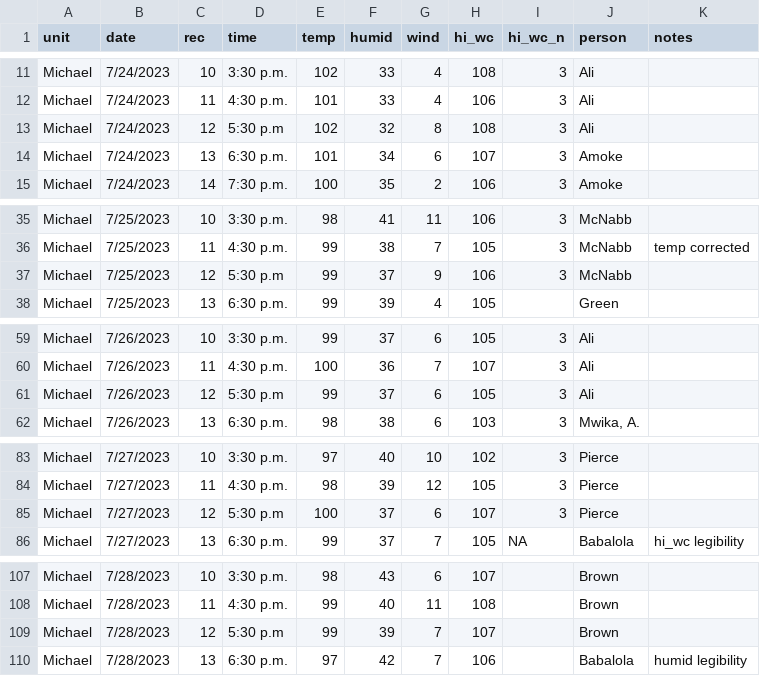
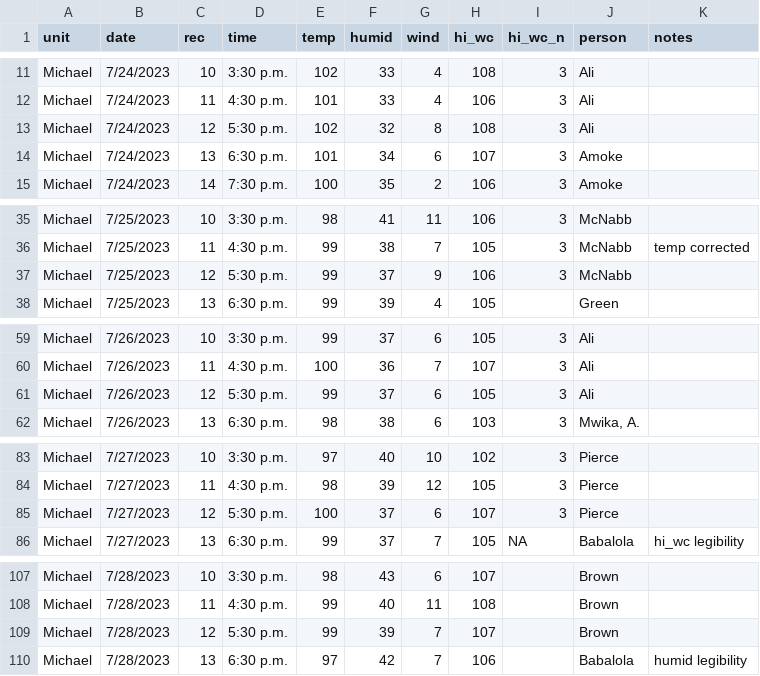
Before and after one commit to utdata/tdcj-prison-heat, a CSV file: data-raw/2023_logs/r2-michael.csv, drawn as a sheet; only a part is shown, gaps mark what is left out; the diff covers the shown part only.

```diff
--- a/data-raw/2023_logs/r2-michael.csv
+++ b/data-raw/2023_logs/r2-michael.csv
@@ -12,3 +12,3 @@ Michael,7/24/2023,10,3:30 p.m.,102,33,4,108,3,Ali,
 Michael,7/24/2023,11,4:30 p.m.,101,33,4,106,3,Ali,
-Michael,7/24/2023,12,5:30 p.m,102,32,8,108,3,Ali,
+Michael,7/24/2023,12,5:30 p.m.,102,32,8,108,3,Ali,
 Michael,7/24/2023,13,6:30 p.m.,101,34,6,107,3,Amoke,
@@ -36,3 +36,3 @@ Michael,7/25/2023,10,3:30 p.m.,98,41,11,106,3,McNabb,
 Michael,7/25/2023,11,4:30 p.m.,99,38,7,105,3,McNabb,temp corrected
-Michael,7/25/2023,12,5:30 p.m,99,37,9,106,3,McNabb,
+Michael,7/25/2023,12,5:30 p.m.,99,37,9,106,3,McNabb,
 Michael,7/25/2023,13,6:30 p.m.,99,39,4,105,,Green,
@@ -60,3 +60,3 @@ Michael,7/26/2023,10,3:30 p.m.,99,37,6,105,3,Ali,
 Michael,7/26/2023,11,4:30 p.m.,100,36,7,107,3,Ali,
-Michael,7/26/2023,12,5:30 p.m,99,37,6,105,3,Ali,
+Michael,7/26/2023,12,5:30 p.m.,99,37,6,105,3,Ali,
 Michael,7/26/2023,13,6:30 p.m.,98,38,6,103,3,"Mwika, A.",
@@ -84,3 +84,3 @@ Michael,7/27/2023,10,3:30 p.m.,97,40,10,102,3,Pierce,
 Michael,7/27/2023,11,4:30 p.m.,98,39,12,105,3,Pierce,
-Michael,7/27/2023,12,5:30 p.m,100,37,6,107,3,Pierce,
+Michael,7/27/2023,12,5:30 p.m.,100,37,6,107,3,Pierce,
 Michael,7/27/2023,13,6:30 p.m.,99,37,7,105,NA,Babalola,hi_wc legibility
@@ -108,3 +108,3 @@ Michael,7/28/2023,10,3:30 p.m.,98,43,6,107,,Brown,
 Michael,7/28/2023,11,4:30 p.m.,99,40,11,108,,Brown,
-Michael,7/28/2023,12,5:30 p.m,99,39,7,107,,Brown,
+Michael,7/28/2023,12,5:30 p.m.,99,39,7,107,,Brown,
 Michael,7/28/2023,13,6:30 p.m.,97,42,7,106,,Babalola,humid legibility
```
Also changed, not shown: 3 edited cells elsewhere in this file, data-raw/2023_logs/r5-smith.csv, 5 other files.
